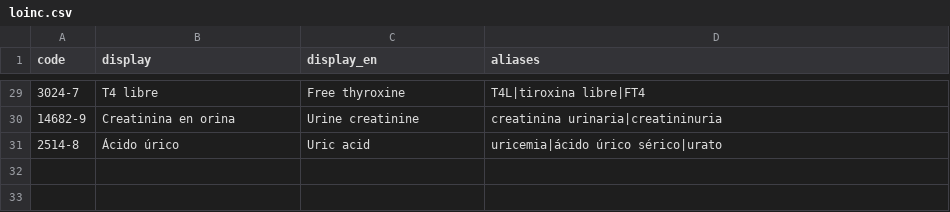
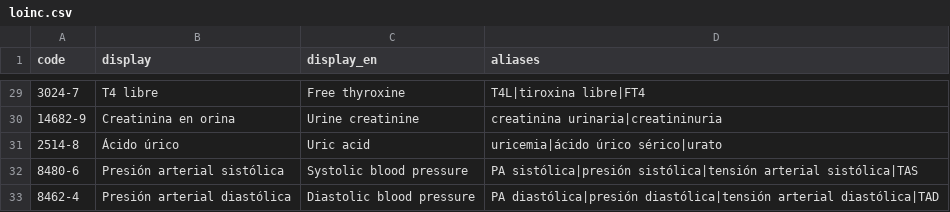
Before and after one commit to saludai-labs/saludai, a CSV file: packages/saludai-core/src/saludai_core/data/loinc.csv, drawn as a sheet; only a part is shown, gaps mark what is left out.

Commit message:
feat: add FHIR-AgentBench framework and enriched seed data (Sprint 2.5-2.6)
- Benchmark framework: 50 curated questions, hybrid judge (programmatic + Haiku),
  metrics by category (simple/medium/complex)
- Enriched seed: 536 entries across 5 resource types (Patient, Condition,
  Observation, MedicationRequest, Encounter)
- Honest baseline: 60% accuracy (30/50) with proper evaluation
- Experiments doc: docs/experiments/EXPERIMENTS.md with full analysis
- fhir_client: fix MedicationRequest bundle parsing
- Dependencies: anthropic, openai added for benchmark judge

```diff
--- a/packages/saludai-core/src/saludai_core/data/loinc.csv
+++ b/packages/saludai-core/src/saludai_core/data/loinc.csv
@@ -31 +31,3 @@ code,display,display_en,aliases
 2514-8,Ácido úrico,Uric acid,uricemia|ácido úrico sérico|urato
+8480-6,Presión arterial sistólica,Systolic blood pressure,PA sistólica|presión sistólica|tensión arterial sistólica|TAS
+8462-4,Presión arterial diastólica,Diastolic blood pressure,PA diastólica|presión diastólica|tensión arterial diastólica|TAD
```
Also changed, not shown: 25 other files.
